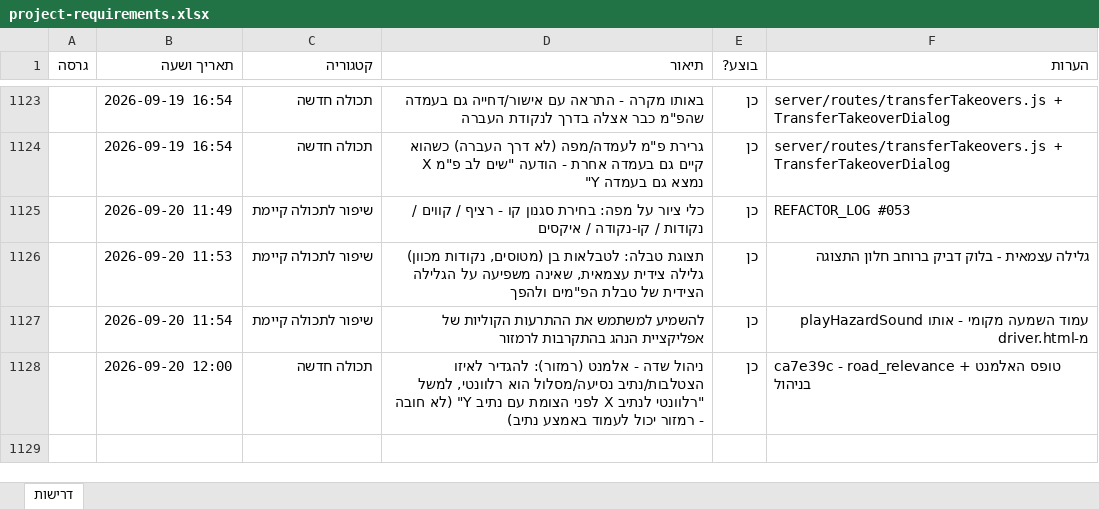
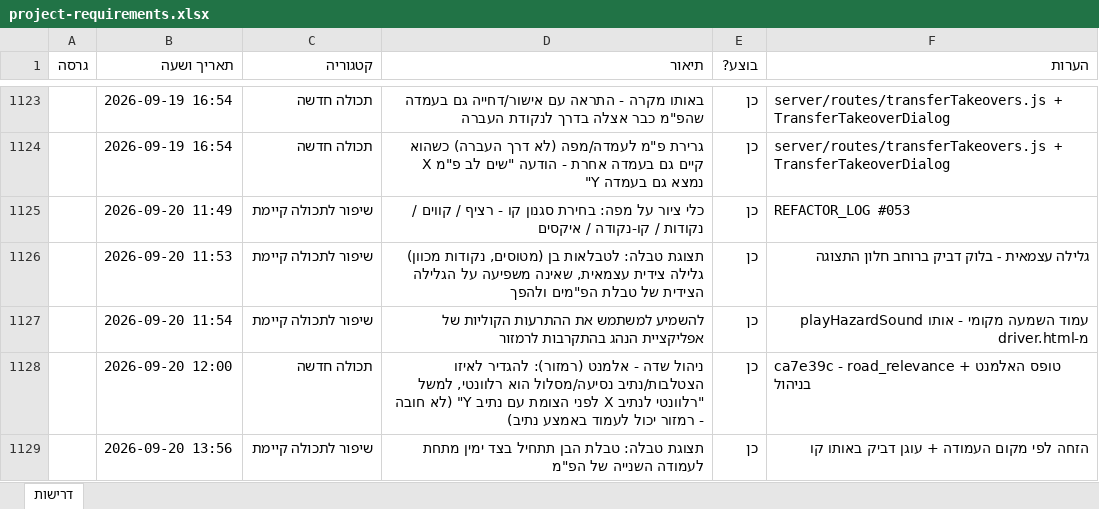
Before and after one commit to levori119/skyboard, an Excel workbook: project-requirements.xlsx, sheet דרישות, drawn as a sheet; only a part is shown, gaps mark what is left out; values as stored, in another font and other column widths than the file's, no borders; the diff names each change by its address in the sheet, - before the commit and + after, or states it on an @@ line.

```diff
--- a/project-requirements.xlsx (sheet דרישות)
+++ b/project-requirements.xlsx (sheet דרישות)
+row 1129:  | 2026-09-20 13:56 | שיפור לתכולה קיימת | תצוגת טבלה: טבלת הבן תתחיל בצד ימין מתחת לעמודה השנייה של הפ"מ | כן | הזחה לפי מקום העמודה + עוגן דביק באותו קו
```
Also changed, not shown: 3 other files.
